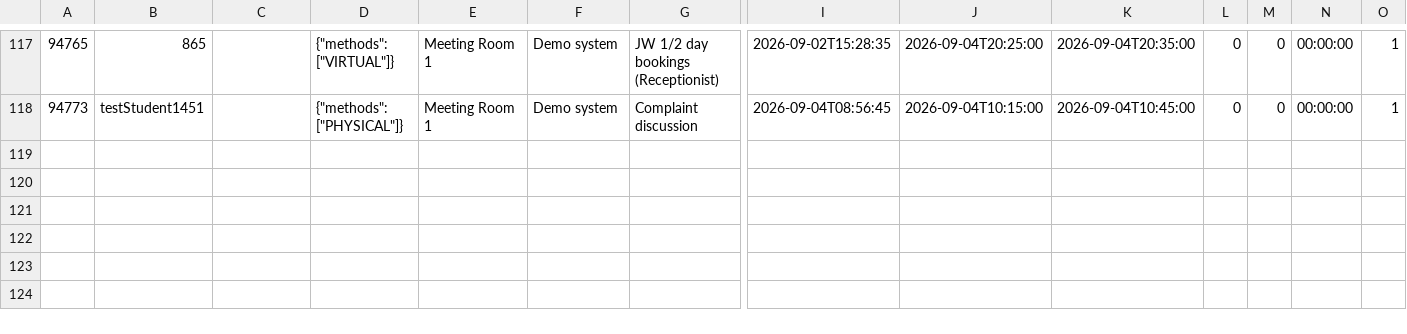
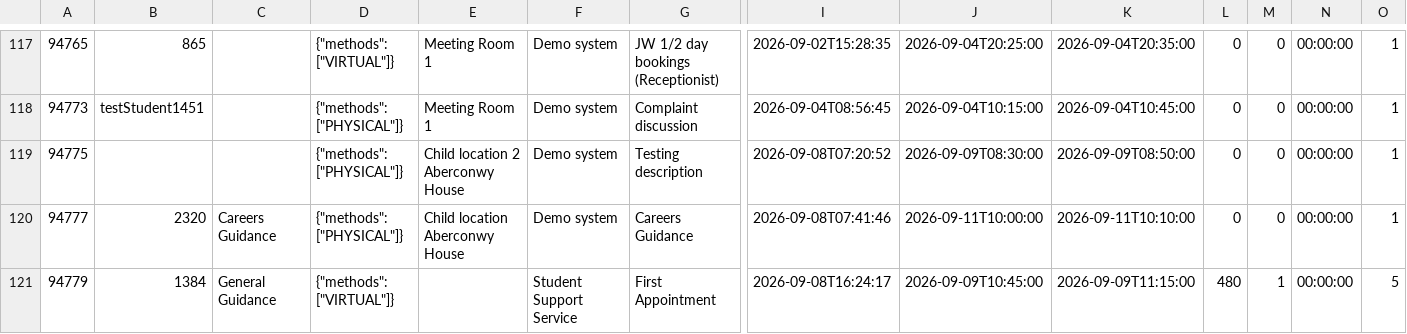
Before and after one commit to falaknaazkhan14/Trial, a CSV file: data/appointment_slots.csv, drawn as a sheet; only a part is shown, gaps mark what is left out; rows hold the shown columns only; the diff names each change by its address in the sheet, - before the commit and + after, or states it on an @@ line.

Commit message:
Update data - 2026-09-08T19:53:11.685134

```diff
--- a/data/appointment_slots.csv
+++ b/data/appointment_slots.csv
+row 119: 94775 |  |  | {"methods": ["PHYSICAL"]} | Child location 2 Aberconwy House | Demo system | Testing description | 2026-09-08T07:20:52 | 2026-09-09T08:30:00 | 2026-09-09T08:50:00 | 0 | 0 | 00:00:00 | 1
+row 120: 94777 | 2320 | Careers Guidance | {"methods": ["PHYSICAL"]} | Child location Aberconwy House | Demo system | Careers Guidance | 2026-09-08T07:41:46 | 2026-09-11T10:00:00 | 2026-09-11T10:10:00 | 0 | 0 | 00:00:00 | 1
+row 121: 94779 | 1384 | General Guidance | {"methods": ["VIRTUAL"]} |  | Student Support Service | First Appointment | 2026-09-08T16:24:17 | 2026-09-09T10:45:00 | 2026-09-09T11:15:00 | 480 | 1 | 00:00:00 | 5
```
Also changed, not shown: data/appointment_bookings.csv, data/queries.csv, 5 other files.
